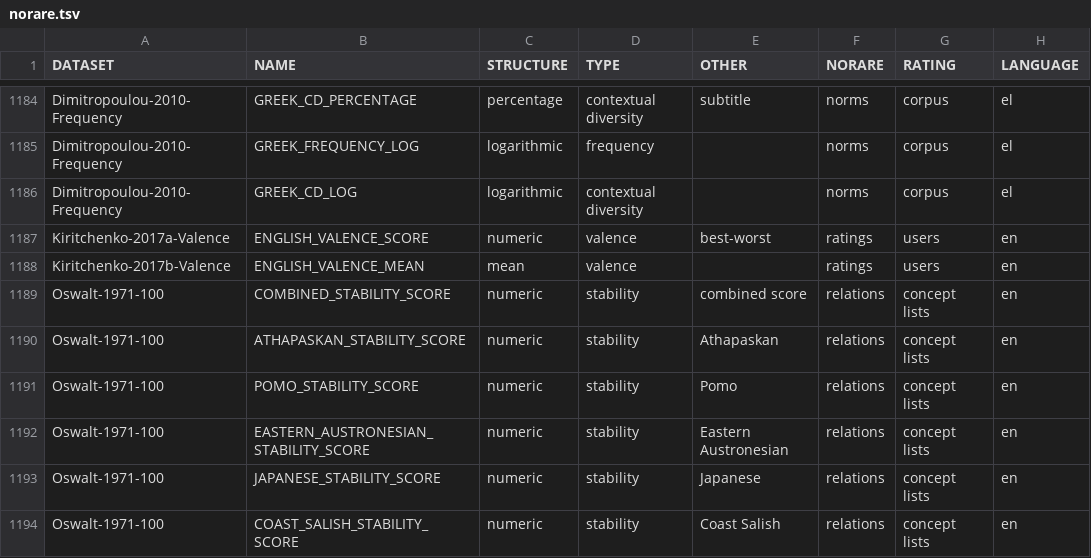
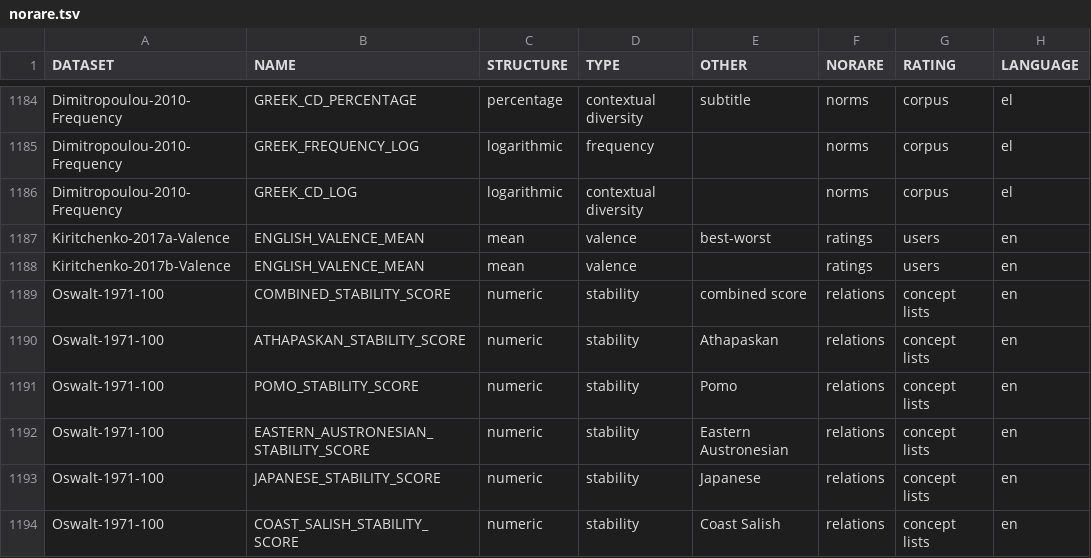
Before and after one commit to concepticon/norare-data, a TSV file: norare.tsv, drawn as a sheet; only a part is shown, gaps mark what is left out; the diff names each change by its address in the sheet, - before the commit and + after, or states it on an @@ line.

Commit message:
changing Kiritchenko-2017a from PERCENTAGE/SCORE to MEAN

```diff
--- a/norare.tsv
+++ b/norare.tsv
-B1187 (NAME): ENGLISH_VALENCE_SCORE
+B1187 (NAME): ENGLISH_VALENCE_MEAN
-C1187 (STRUCTURE): numeric
+C1187 (STRUCTURE): mean
```
